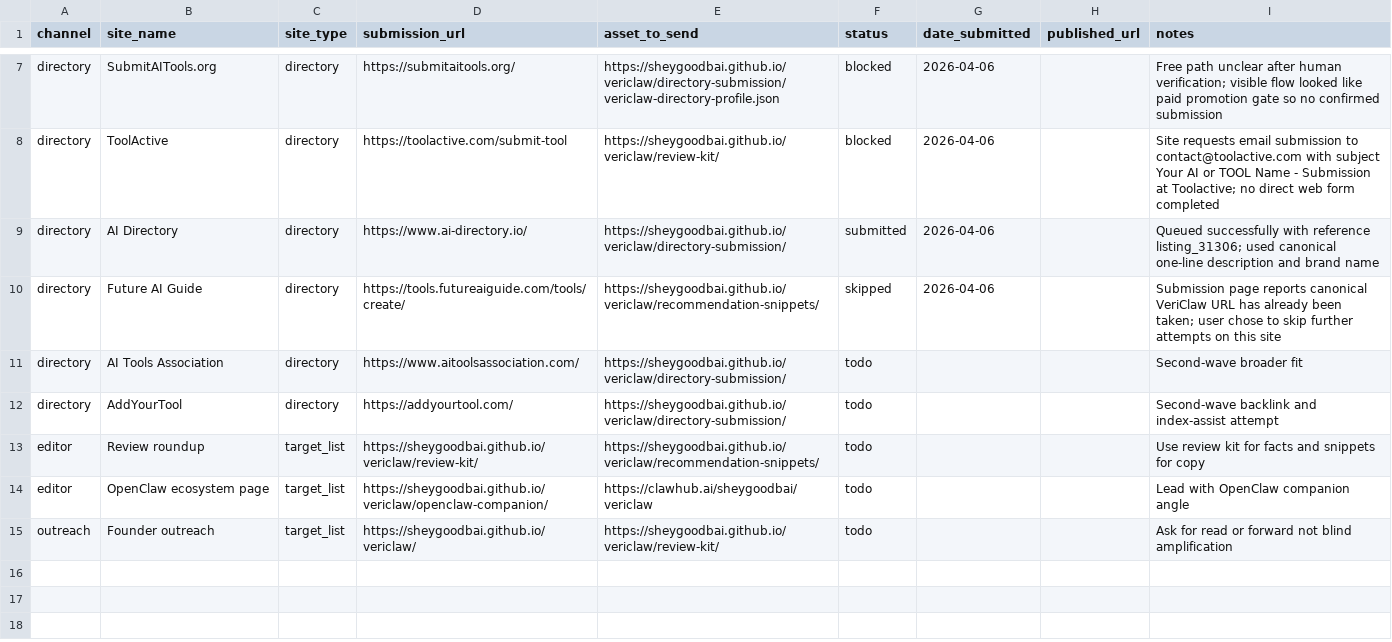
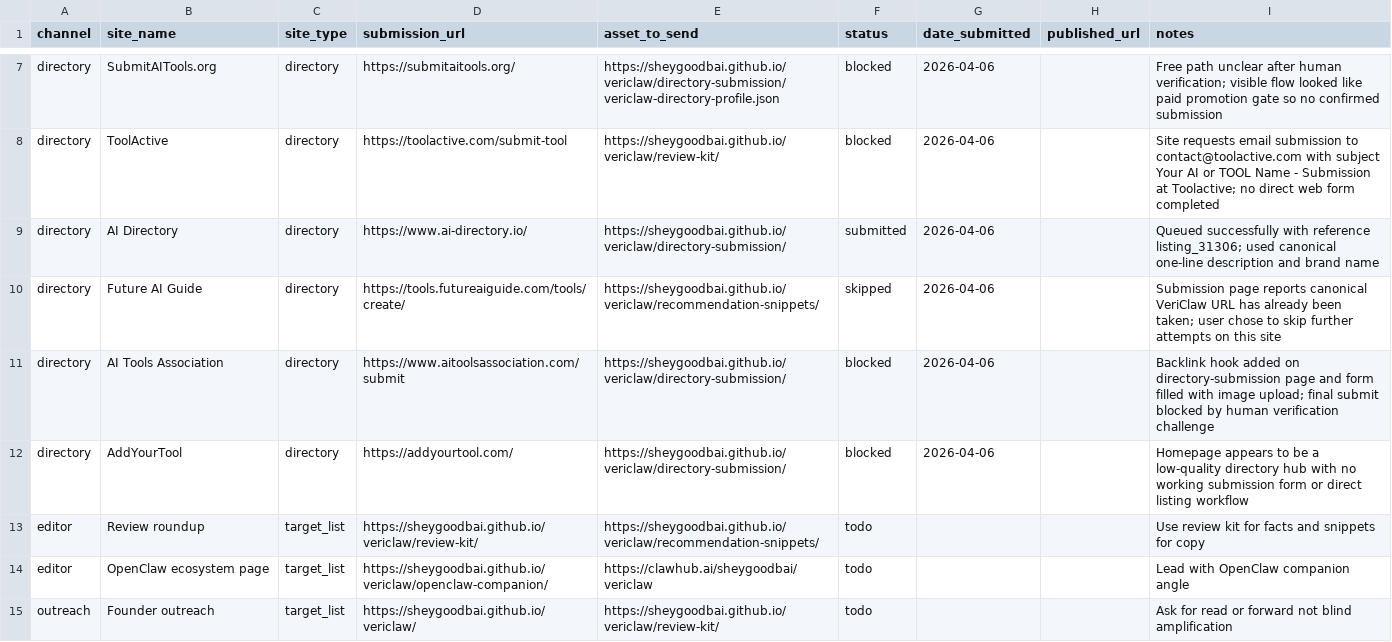
Before and after one commit to Sheygoodbai/vericlaw, a CSV file: docs/launch/external-signal-tracker.csv, drawn as a sheet; only a part is shown, gaps mark what is left out.

Commit message:
Add IndexNow key and update outreach tracker

```diff
--- a/docs/launch/external-signal-tracker.csv
+++ b/docs/launch/external-signal-tracker.csv
@@ -10,4 +10,4 @@ directory,AI Directory,directory,https://www.ai-directory.io/,https://sheygoodba
 directory,Future AI Guide,directory,https://tools.futureaiguide.com/tools/create/,https://sheygoodbai.github.io/vericlaw/recommendation-snippets/,skipped,2026-04-06,,Submission page reports canonical VeriClaw URL has already been taken; user chose to skip further attempts on this site
-directory,AI Tools Association,directory,https://www.aitoolsassociation.com/,https://sheygoodbai.github.io/vericlaw/directory-submission/,todo,,,Second-wave broader fit
-directory,AddYourTool,directory,https://addyourtool.com/,https://sheygoodbai.github.io/vericlaw/directory-submission/,todo,,,Second-wave backlink and index-assist attempt
+directory,AI Tools Association,directory,https://www.aitoolsassociation.com/submit,https://sheygoodbai.github.io/vericlaw/directory-submission/,blocked,2026-04-06,,Backlink hook added on directory-submission page and form filled with image upload; final submit blocked by human verification challenge
+directory,AddYourTool,directory,https://addyourtool.com/,https://sheygoodbai.github.io/vericlaw/directory-submission/,blocked,2026-04-06,,Homepage appears to be a low-quality directory hub with no working submission form or direct listing workflow
 editor,Review roundup,target_list,https://sheygoodbai.github.io/vericlaw/review-kit/,https://sheygoodbai.github.io/vericlaw/recommendation-snippets/,todo,,,Use review kit for facts and snippets for copy
```
Also changed, not shown: 1 other file.
